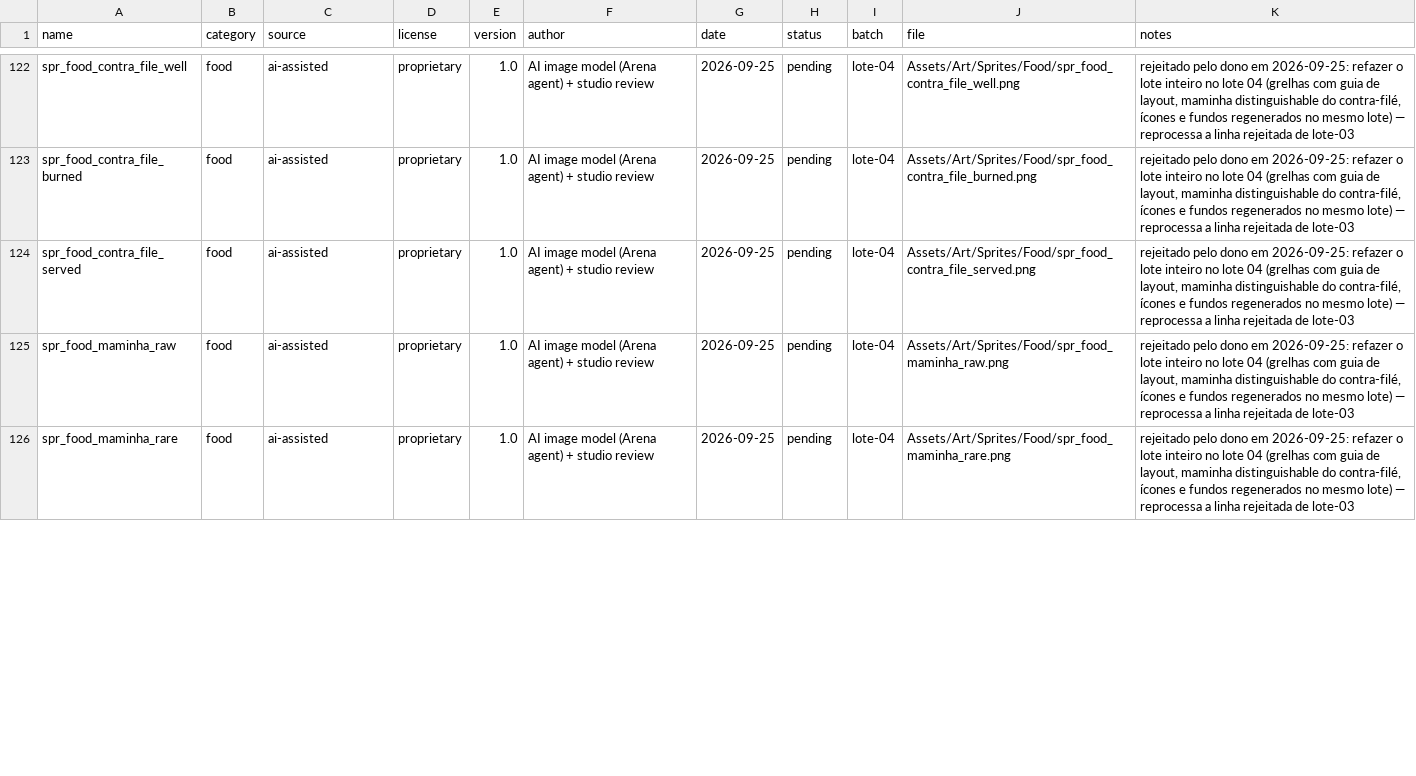
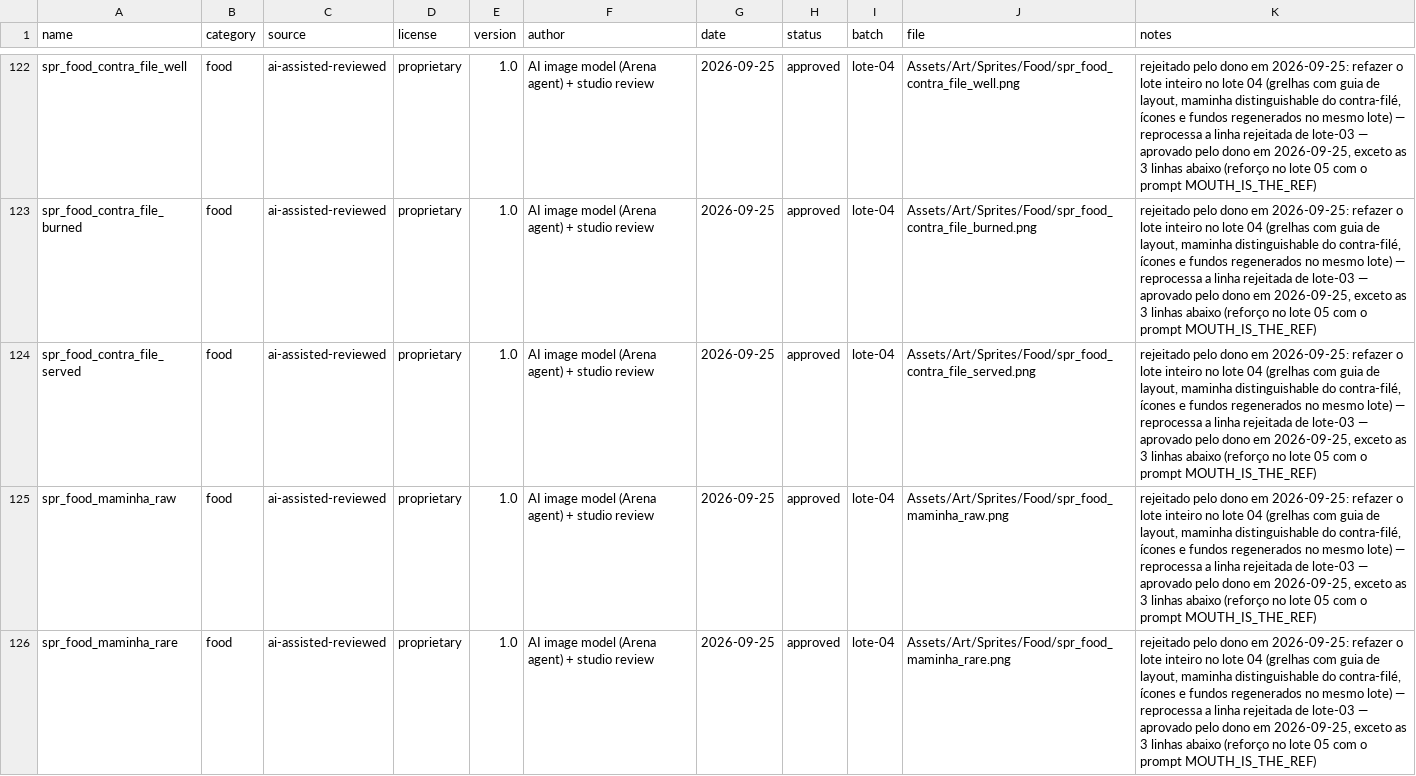
Before and after one commit to berger33/game_churrasqueiro, a CSV file: Assets/Art/ASSET_REGISTRY.csv, drawn as a sheet; only a part is shown, gaps mark what is left out; the diff covers the shown part only; the diff names each change by its address in the sheet, - before the commit and + after, or states it on an @@ line.

Commit message:
art: lote 04 aprovado (33 de 36) e integrado no runtime; build avisa comida incompleta
- registro: 33 linhas `approved` (18 ícones, 3 fundos, os 6 quadros do contra-filé, os 5
  estados da maminha, a fornalha) e 3 `rejected` para o reforço do lote 05 — as duas grelhas
  de aço (boca a 15 % vs 92 % do guia) e `spr_food_maminha_served`.
- `build-runtime`: 92 → **125 sprites, 2,01 MB**. Verificado que as chaves dos fundos são os
  ids de `restaurants.json` (quintal/espetinho_rua/trailer/churrascaria_bairro) e que as duas
  grelhas recusadas ficam fora, caindo no procedural — nada entra torto.
- regra que engolia aprovação, agora explícita: comida entra inteira ou não entra, então
  recusar `maminha_served` deixa os 5 estados aprovados de fora. O build avisa
  `⚠ incomplete food set: maminha (5/6 approved, falta …)` em vez de calar; docs/22 §7.1 e
  §6.5 registram a consequência (e por que o reforço refaz a grade de 6, não a célula 6).
- gates: 13/13 verdes com a arte nova carregada (125 sprites decodificados); FTUE inalterado
  — 1º PERFEITO aos 16,1 s, completo aos 32,9 s, 0 misses. `check-csharp` SKIP sem dotnet.

Co-authored-by: arena-agent <297053741+arena-agent@users.noreply.github.com>

```diff
--- a/Assets/Art/ASSET_REGISTRY.csv
+++ b/Assets/Art/ASSET_REGISTRY.csv
-C122:C126 (source): ai-assisted
+C122:C126 (source): ai-assisted-reviewed
-H122:H126 (status): pending
+H122:H126 (status): approved
-K122:K126 (notes): …de lote-03
+K122:K126 (notes): …de lote-03 — aprovado pelo dono em 2026-09-25, exceto as 3 linhas abaixo (reforço no lote 05 com o prompt MOUTH_IS_THE_REF)
```
Also changed, not shown: 90 edited cells elsewhere in this file, 37 other files.
